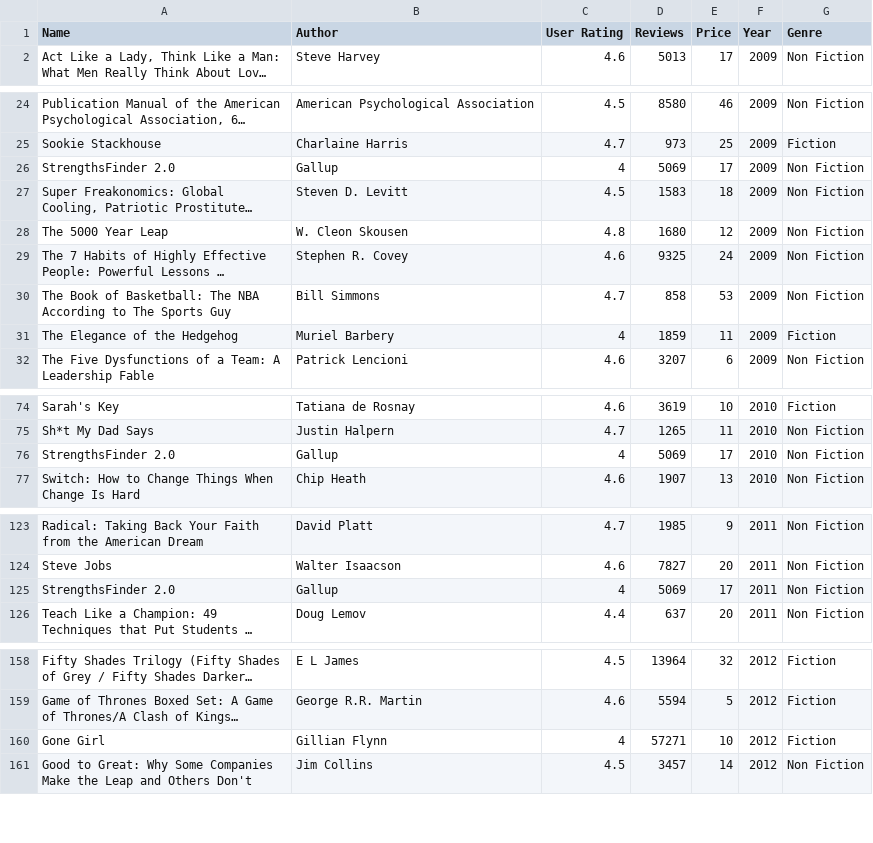
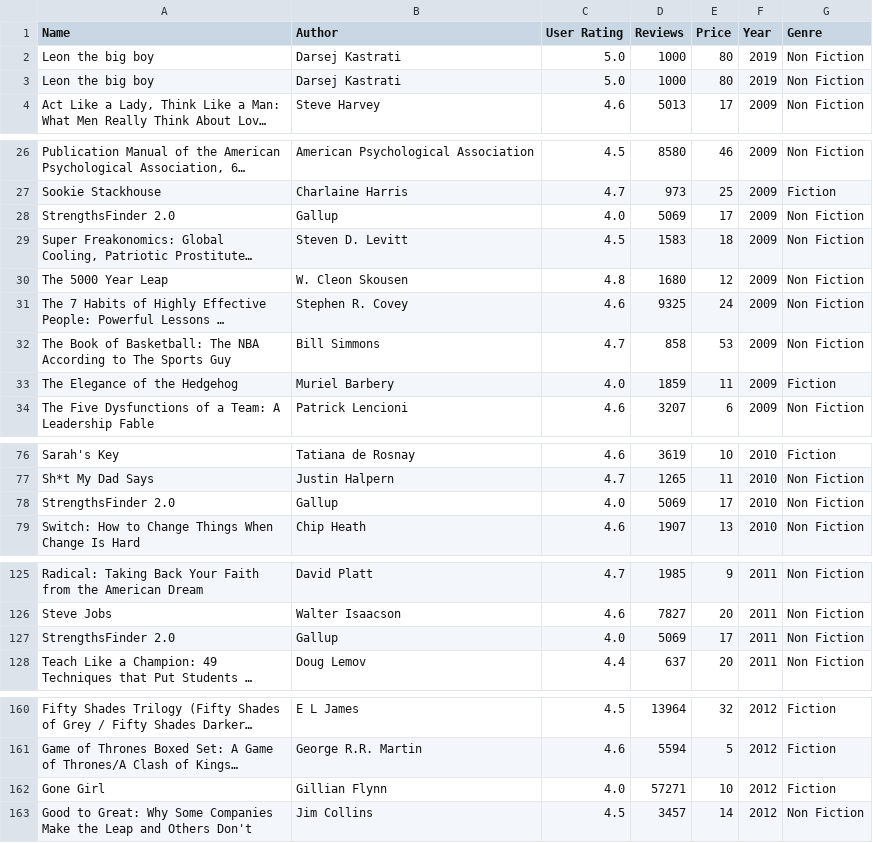
Before and after one commit to Darrzej/lesson18-py, a CSV file: file.csv, drawn as a sheet; only a part is shown, gaps mark what is left out; long unchanged cells end in …; addresses are those after the commit; the diff covers the shown part only; the diff names each change by its address in the sheet, - before the commit and + after, or states it on an @@ line.

```diff
--- a/file.csv
+++ b/file.csv
+row 2: Leon the big boy | Darsej Kastrati | 5.0 | 1000 | 80 | 2019 | Non Fiction
+row 3: Leon the big boy | Darsej Kastrati | 5.0 | 1000 | 80 | 2019 | Non Fiction
-C28 (User Rating): 4
+C28 (User Rating): 4.0
-C33 (User Rating): 4
+C33 (User Rating): 4.0
-C78 (User Rating): 4
+C78 (User Rating): 4.0
-C127 (User Rating): 4
+C127 (User Rating): 4.0
-C162 (User Rating): 4
+C162 (User Rating): 4.0
```
Also changed, not shown: 10 edited cells elsewhere in this file, 1 other file.
